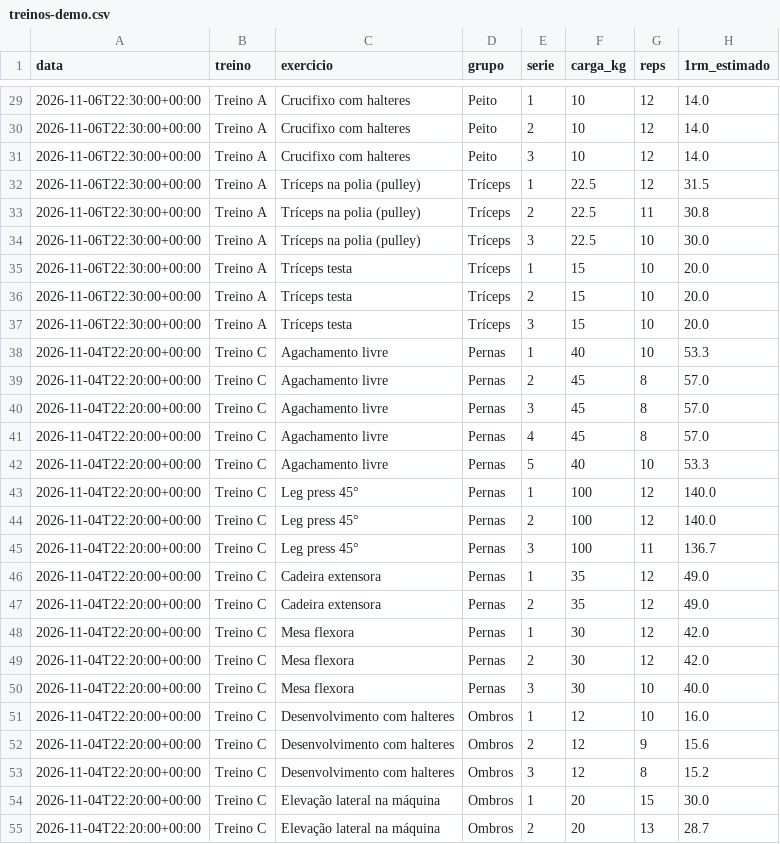
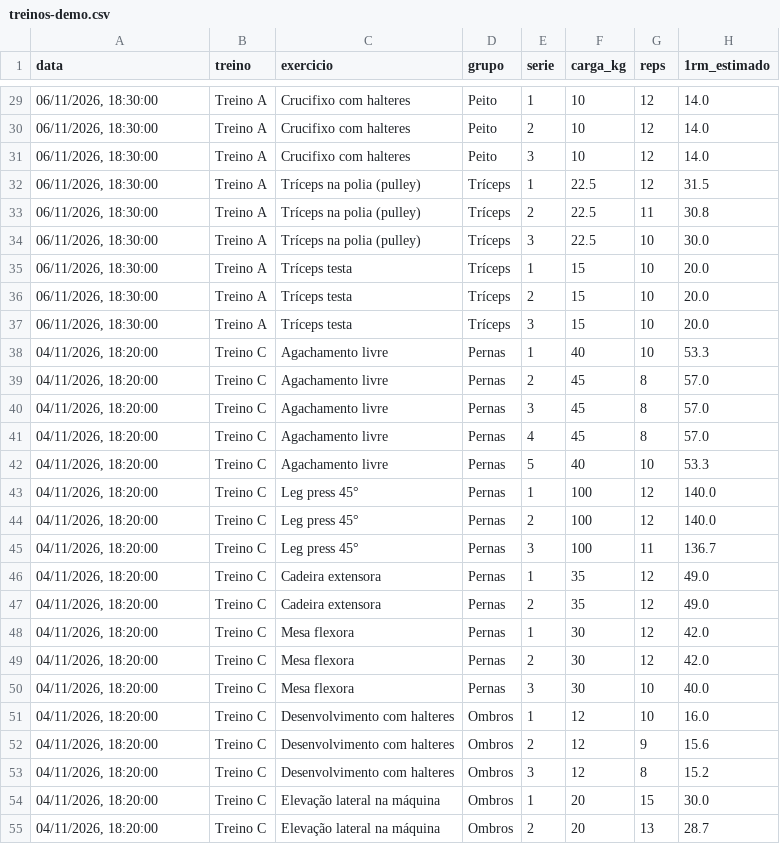
Before and after one commit to kaioaikotuc-lab/app-academia, a CSV file: screens/treinos-demo.csv, drawn as a sheet; only a part is shown, gaps mark what is left out; the diff covers the shown part only.

```diff
--- a/screens/treinos-demo.csv
+++ b/screens/treinos-demo.csv
@@ -29,27 +29,27 @@
-"2026-11-06T22:30:00+00:00";"Treino A";"Crucifixo com halteres";"Peito";"1";"10";"12";"14.0"
-"2026-11-06T22:30:00+00:00";"Treino A";"Crucifixo com halteres";"Peito";"2";"10";"12";"14.0"
-"2026-11-06T22:30:00+00:00";"Treino A";"Crucifixo com halteres";"Peito";"3";"10";"12";"14.0"
-"2026-11-06T22:30:00+00:00";"Treino A";"Tríceps na polia (pulley)";"Tríceps";"1";"22.5";"12";"31.5"
-"2026-11-06T22:30:00+00:00";"Treino A";"Tríceps na polia (pulley)";"Tríceps";"2";"22.5";"11";"30.8"
-"2026-11-06T22:30:00+00:00";"Treino A";"Tríceps na polia (pulley)";"Tríceps";"3";"22.5";"10";"30.0"
-"2026-11-06T22:30:00+00:00";"Treino A";"Tríceps testa";"Tríceps";"1";"15";"10";"20.0"
-"2026-11-06T22:30:00+00:00";"Treino A";"Tríceps testa";"Tríceps";"2";"15";"10";"20.0"
-"2026-11-06T22:30:00+00:00";"Treino A";"Tríceps testa";"Tríceps";"3";"15";"10";"20.0"
-"2026-11-04T22:20:00+00:00";"Treino C";"Agachamento livre";"Pernas";"1";"40";"10";"53.3"
-"2026-11-04T22:20:00+00:00";"Treino C";"Agachamento livre";"Pernas";"2";"45";"8";"57.0"
-"2026-11-04T22:20:00+00:00";"Treino C";"Agachamento livre";"Pernas";"3";"45";"8";"57.0"
-"2026-11-04T22:20:00+00:00";"Treino C";"Agachamento livre";"Pernas";"4";"45";"8";"57.0"
-"2026-11-04T22:20:00+00:00";"Treino C";"Agachamento livre";"Pernas";"5";"40";"10";"53.3"
-"2026-11-04T22:20:00+00:00";"Treino C";"Leg press 45°";"Pernas";"1";"100";"12";"140.0"
-"2026-11-04T22:20:00+00:00";"Treino C";"Leg press 45°";"Pernas";"2";"100";"12";"140.0"
-"2026-11-04T22:20:00+00:00";"Treino C";"Leg press 45°";"Pernas";"3";"100";"11";"136.7"
-"2026-11-04T22:20:00+00:00";"Treino C";"Cadeira extensora";"Pernas";"1";"35";"12";"49.0"
-"2026-11-04T22:20:00+00:00";"Treino C";"Cadeira extensora";"Pernas";"2";"35";"12";"49.0"
-"2026-11-04T22:20:00+00:00";"Treino C";"Mesa flexora";"Pernas";"1";"30";"12";"42.0"
-"2026-11-04T22:20:00+00:00";"Treino C";"Mesa flexora";"Pernas";"2";"30";"12";"42.0"
-"2026-11-04T22:20:00+00:00";"Treino C";"Mesa flexora";"Pernas";"3";"30";"10";"40.0"
-"2026-11-04T22:20:00+00:00";"Treino C";"Desenvolvimento com halteres";"Ombros";"1";"12";"10";"16.0"
-"2026-11-04T22:20:00+00:00";"Treino C";"Desenvolvimento com halteres";"Ombros";"2";"12";"9";"15.6"
-"2026-11-04T22:20:00+00:00";"Treino C";"Desenvolvimento com halteres";"Ombros";"3";"12";"8";"15.2"
-"2026-11-04T22:20:00+00:00";"Treino C";"Elevação lateral na máquina";"Ombros";"1";"20";"15";"30.0"
-"2026-11-04T22:20:00+00:00";"Treino C";"Elevação lateral na máquina";"Ombros";"2";"20";"13";"28.7"
+"06/11/2026, 18:30:00";"Treino A";"Crucifixo com halteres";"Peito";"1";"10";"12";"14.0"
+"06/11/2026, 18:30:00";"Treino A";"Crucifixo com halteres";"Peito";"2";"10";"12";"14.0"
+"06/11/2026, 18:30:00";"Treino A";"Crucifixo com halteres";"Peito";"3";"10";"12";"14.0"
+"06/11/2026, 18:30:00";"Treino A";"Tríceps na polia (pulley)";"Tríceps";"1";"22.5";"12";"31.5"
+"06/11/2026, 18:30:00";"Treino A";"Tríceps na polia (pulley)";"Tríceps";"2";"22.5";"11";"30.8"
+"06/11/2026, 18:30:00";"Treino A";"Tríceps na polia (pulley)";"Tríceps";"3";"22.5";"10";"30.0"
+"06/11/2026, 18:30:00";"Treino A";"Tríceps testa";"Tríceps";"1";"15";"10";"20.0"
+"06/11/2026, 18:30:00";"Treino A";"Tríceps testa";"Tríceps";"2";"15";"10";"20.0"
+"06/11/2026, 18:30:00";"Treino A";"Tríceps testa";"Tríceps";"3";"15";"10";"20.0"
+"04/11/2026, 18:20:00";"Treino C";"Agachamento livre";"Pernas";"1";"40";"10";"53.3"
+"04/11/2026, 18:20:00";"Treino C";"Agachamento livre";"Pernas";"2";"45";"8";"57.0"
+"04/11/2026, 18:20:00";"Treino C";"Agachamento livre";"Pernas";"3";"45";"8";"57.0"
+"04/11/2026, 18:20:00";"Treino C";"Agachamento livre";"Pernas";"4";"45";"8";"57.0"
+"04/11/2026, 18:20:00";"Treino C";"Agachamento livre";"Pernas";"5";"40";"10";"53.3"
+"04/11/2026, 18:20:00";"Treino C";"Leg press 45°";"Pernas";"1";"100";"12";"140.0"
+"04/11/2026, 18:20:00";"Treino C";"Leg press 45°";"Pernas";"2";"100";"12";"140.0"
+"04/11/2026, 18:20:00";"Treino C";"Leg press 45°";"Pernas";"3";"100";"11";"136.7"
+"04/11/2026, 18:20:00";"Treino C";"Cadeira extensora";"Pernas";"1";"35";"12";"49.0"
+"04/11/2026, 18:20:00";"Treino C";"Cadeira extensora";"Pernas";"2";"35";"12";"49.0"
+"04/11/2026, 18:20:00";"Treino C";"Mesa flexora";"Pernas";"1";"30";"12";"42.0"
+"04/11/2026, 18:20:00";"Treino C";"Mesa flexora";"Pernas";"2";"30";"12";"42.0"
+"04/11/2026, 18:20:00";"Treino C";"Mesa flexora";"Pernas";"3";"30";"10";"40.0"
+"04/11/2026, 18:20:00";"Treino C";"Desenvolvimento com halteres";"Ombros";"1";"12";"10";"16.0"
+"04/11/2026, 18:20:00";"Treino C";"Desenvolvimento com halteres";"Ombros";"2";"12";"9";"15.6"
+"04/11/2026, 18:20:00";"Treino C";"Desenvolvimento com halteres";"Ombros";"3";"12";"8";"15.2"
+"04/11/2026, 18:20:00";"Treino C";"Elevação lateral na máquina";"Ombros";"1";"20";"15";"30.0"
+"04/11/2026, 18:20:00";"Treino C";"Elevação lateral na máquina";"Ombros";"2";"20";"13";"28.7"
```
Also changed, not shown: 71 edited cells elsewhere in this file, 13 other files.
